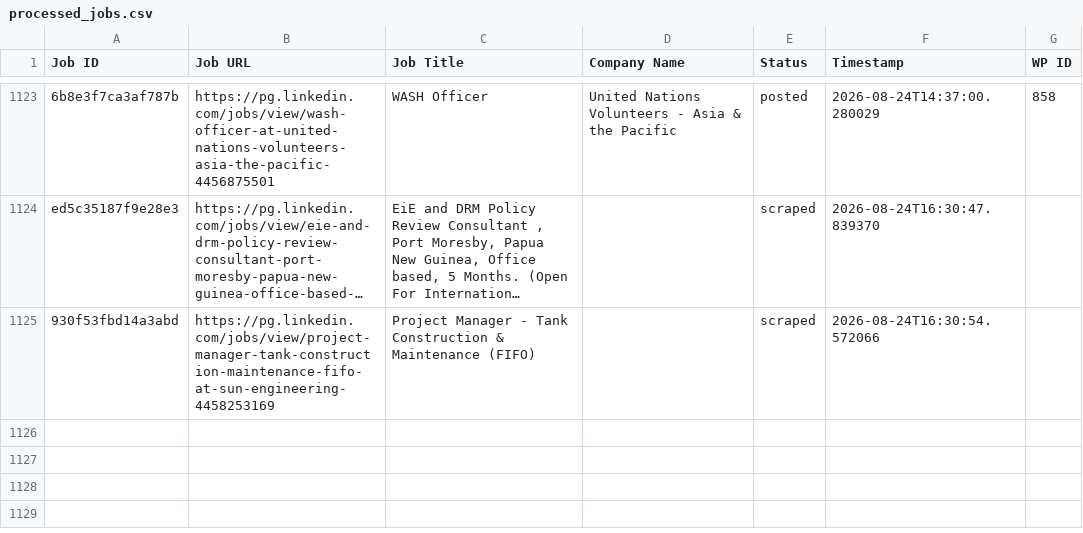
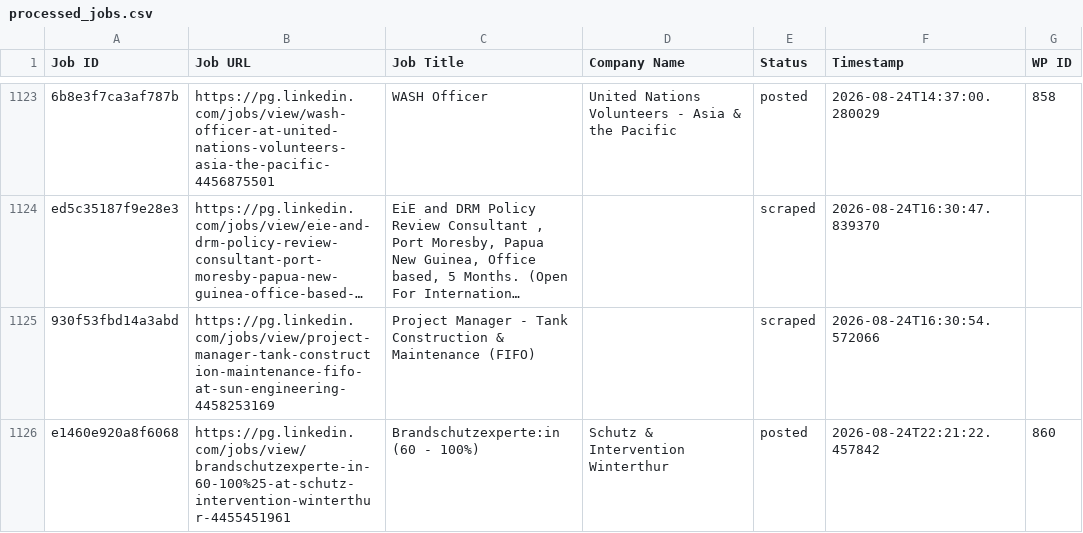
Before and after one commit to innovationinc2000/pg, a CSV file: processed_jobs.csv, drawn as a sheet; only a part is shown, gaps mark what is left out; long unchanged cells end in …; the diff names each change by its address in the sheet, - before the commit and + after, or states it on an @@ line.

```diff
--- a/processed_jobs.csv
+++ b/processed_jobs.csv
+row 1126: e1460e920a8f6068 | https://pg.linkedin.com/jobs/view/brandschutzexperte-in-60-100%25-at-schutz-intervention-winterthur-4455451961 | Brandschutzexperte:in (60 - 100%) | Schutz & Intervention Winterthur | posted | 2026-08-24T22:21:22.457842 | 860
```
